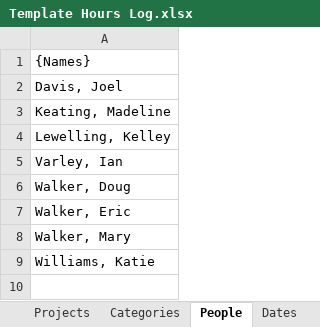
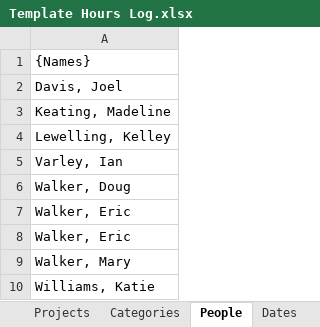
Before and after one commit to erictwalker18/MyFirstPHPPage, an Excel workbook: Templates/Template Hours Log.xlsx, sheet People, drawn as a sheet; values as stored, in another font and other column widths than the file's, no borders; the diff names each change by its address in the sheet, - before the commit and + after, or states it on an @@ line.

```diff
--- a/Templates/Template Hours Log.xlsx (sheet People)
+++ b/Templates/Template Hours Log.xlsx (sheet People)
+row 8: Walker, Eric
```
Also changed, not shown: sheet Categories, sheet Projects, 6 other files.
